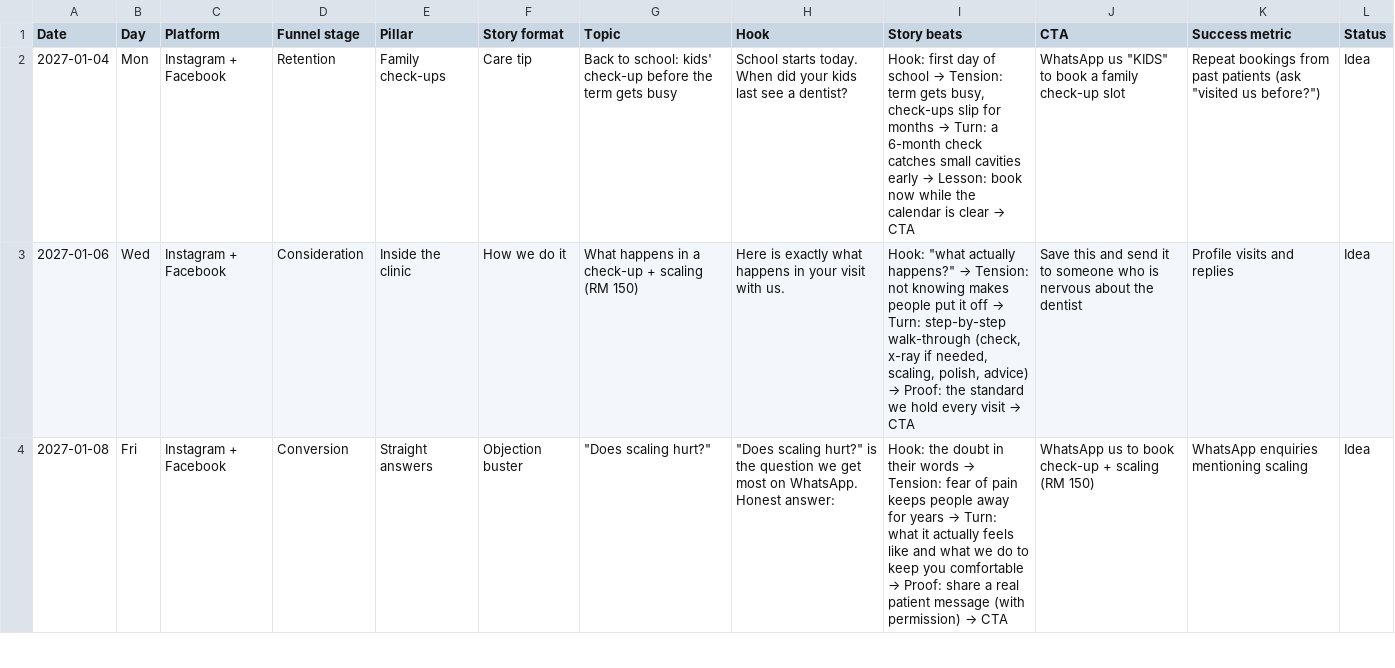
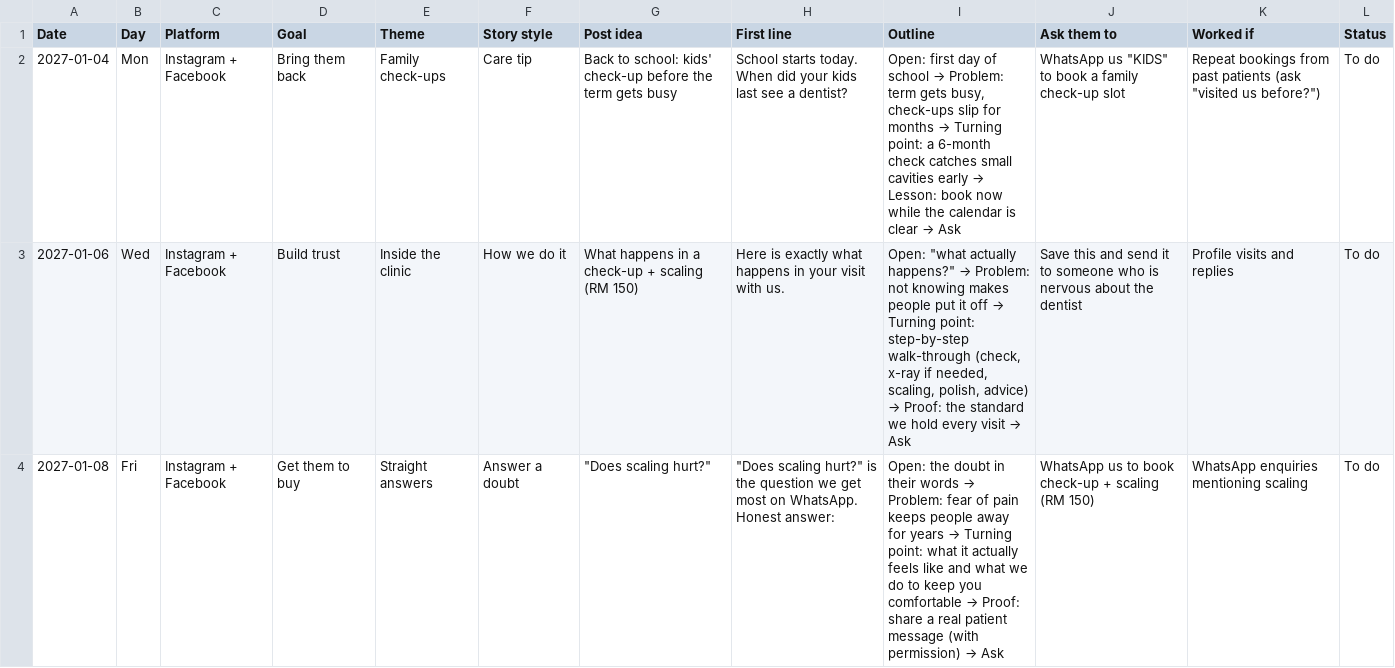
Before and after one commit to amelialy/content-calendar-skill, a CSV file: examples/dental-clinic/content-calendar.csv, drawn as a sheet; only a part is shown; the diff covers the shown part only.

```diff
--- a/examples/dental-clinic/content-calendar.csv
+++ b/examples/dental-clinic/content-calendar.csv
@@ -1,4 +1,4 @@
-"Date","Day","Platform","Funnel stage","Pillar","Story format","Topic","Hook","Story beats","CTA","Success metric","Status"
-"2027-01-04","Mon","Instagram + Facebook","Retention","Family check-ups","Care tip","Back to school: kids' check-up before the term gets busy","School starts today. When did your kids last see a dentist?","Hook: first day of school → Tension: term gets busy, check-ups slip for months → Turn: a 6-month check catches small cavities early → Lesson: book now while the calendar is clear → CTA","WhatsApp us ""KIDS"" to book a family check-up slot","Repeat bookings from past patients (ask ""visited us before?"")","Idea"
-"2027-01-06","Wed","Instagram + Facebook","Consideration","Inside the clinic","How we do it","What happens in a check-up + scaling (RM 150)","Here is exactly what happens in your visit with us.","Hook: ""what actually happens?"" → Tension: not knowing makes people put it off → Turn: step-by-step walk-through (check, x-ray if needed, scaling, polish, advice) → Proof: the standard we hold every visit → CTA","Save this and send it to someone who is nervous about the dentist","Profile visits and replies","Idea"
-"2027-01-08","Fri","Instagram + Facebook","Conversion","Straight answers","Objection buster","""Does scaling hurt?""","""Does scaling hurt?"" is the question we get most on WhatsApp. Honest answer:","Hook: the doubt in their words → Tension: fear of pain keeps people away for years → Turn: what it actually feels like and what we do to keep you comfortable → Proof: share a real patient message (with permission) → CTA","WhatsApp us to book check-up + scaling (RM 150)","WhatsApp enquiries mentioning scaling","Idea"
+"Date","Day","Platform","Goal","Theme","Story style","Post idea","First line","Outline","Ask them to","Worked if","Status"
+"2027-01-04","Mon","Instagram + Facebook","Bring them back","Family check-ups","Care tip","Back to school: kids' check-up before the term gets busy","School starts today. When did your kids last see a dentist?","Open: first day of school → Problem: term gets busy, check-ups slip for months → Turning point: a 6-month check catches small cavities early → Lesson: book now while the calendar is clear → Ask","WhatsApp us ""KIDS"" to book a family check-up slot","Repeat bookings from past patients (ask ""visited us before?"")","To do"
+"2027-01-06","Wed","Instagram + Facebook","Build trust","Inside the clinic","How we do it","What happens in a check-up + scaling (RM 150)","Here is exactly what happens in your visit with us.","Open: ""what actually happens?"" → Problem: not knowing makes people put it off → Turning point: step-by-step walk-through (check, x-ray if needed, scaling, polish, advice) → Proof: the standard we hold every visit → Ask","Save this and send it to someone who is nervous about the dentist","Profile visits and replies","To do"
+"2027-01-08","Fri","Instagram + Facebook","Get them to buy","Straight answers","Answer a doubt","""Does scaling hurt?""","""Does scaling hurt?"" is the question we get most on WhatsApp. Honest answer:","Open: the doubt in their words → Problem: fear of pain keeps people away for years → Turning point: what it actually feels like and what we do to keep you comfortable → Proof: share a real patient message (with permission) → Ask","WhatsApp us to book check-up + scaling (RM 150)","WhatsApp enquiries mentioning scaling","To do"
```
Also changed, not shown: 31 edited cells elsewhere in this file, 2 other files.
